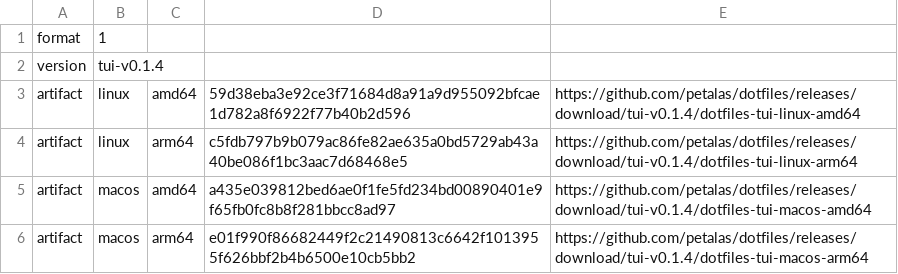
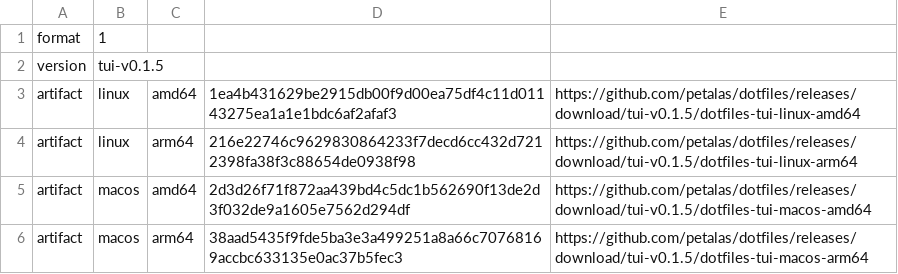
Before and after one commit to petalas/dotfiles, a TSV file: catalog/tui-releases.tsv, drawn as a sheet.

```diff
--- a/catalog/tui-releases.tsv
+++ b/catalog/tui-releases.tsv
@@ -1,6 +1,6 @@
 format	1
-version	tui-v0.1.4
-artifact	linux	amd64	59d38eba3e92ce3f71684d8a91a9d955092bfcae1d782a8f6922f77b40b2d596	https://github.com/petalas/dotfiles/releases/download/tui-v0.1.4/dotfiles-tui-linux-amd64
-artifact	linux	arm64	c5fdb797b9b079ac86fe82ae635a0bd5729ab43a40be086f1bc3aac7d68468e5	https://github.com/petalas/dotfiles/releases/download/tui-v0.1.4/dotfiles-tui-linux-arm64
-artifact	macos	amd64	a435e039812bed6ae0f1fe5fd234bd00890401e9f65fb0fc8b8f281bbcc8ad97	https://github.com/petalas/dotfiles/releases/download/tui-v0.1.4/dotfiles-tui-macos-amd64
-artifact	macos	arm64	e01f990f86682449f2c21490813c6642f1013955f626bbf2b4b6500e10cb5bb2	https://github.com/petalas/dotfiles/releases/download/tui-v0.1.4/dotfiles-tui-macos-arm64
+version	tui-v0.1.5
+artifact	linux	amd64	1ea4b431629be2915db00f9d00ea75df4c11d01143275ea1a1e1bdc6af2afaf3	https://github.com/petalas/dotfiles/releases/download/tui-v0.1.5/dotfiles-tui-linux-amd64
+artifact	linux	arm64	216e22746c9629830864233f7decd6cc432d7212398fa38f3c88654de0938f98	https://github.com/petalas/dotfiles/releases/download/tui-v0.1.5/dotfiles-tui-linux-arm64
+artifact	macos	amd64	2d3d26f71f872aa439bd4c5dc1b562690f13de2d3f032de9a1605e7562d294df	https://github.com/petalas/dotfiles/releases/download/tui-v0.1.5/dotfiles-tui-macos-amd64
+artifact	macos	arm64	38aad5435f9fde5ba3e3a499251a8a66c70768169accbc633135e0ac37b5fec3	https://github.com/petalas/dotfiles/releases/download/tui-v0.1.5/dotfiles-tui-macos-arm64
```
Also changed, not shown: 6 other files.
